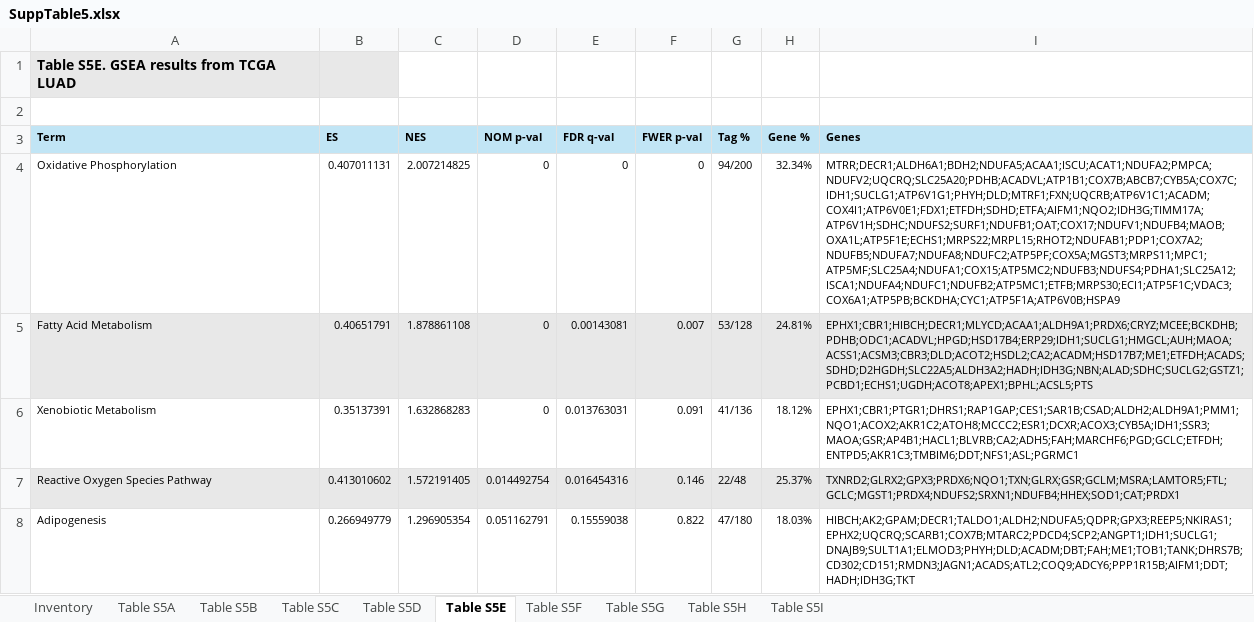
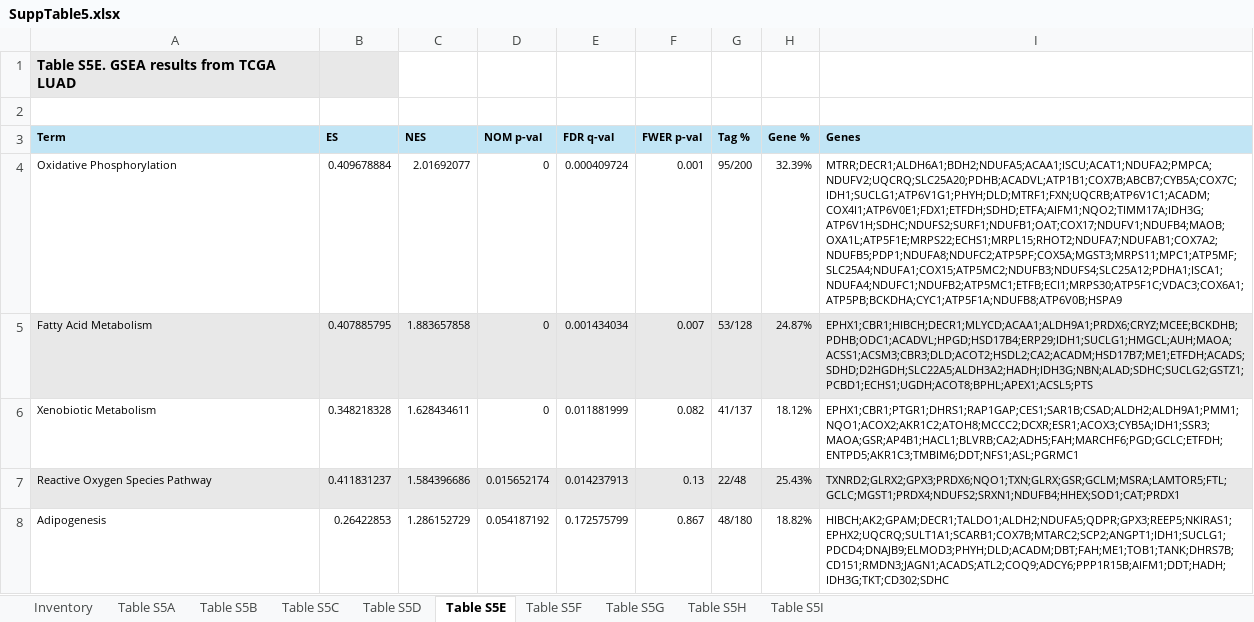
Before and after one commit to ryanpe13002/Supplementary-Tables-2, an Excel workbook: SuppTable5.xlsx, sheet Table S5E, drawn as a sheet; only a part is shown; values as stored, in another font and other column widths than the file's, no borders; the diff covers the shown part only; the diff names each change by its address in the sheet, - before the commit and + after, or states it on an @@ line.

```diff
--- a/SuppTable5.xlsx (sheet Table S5E)
+++ b/SuppTable5.xlsx (sheet Table S5E)
-B4 (ES): 0.407011131
+B4 (ES): 0.409678884
-C4 (NES): 2.007214825
+C4 (NES): 2.01692077
-E4 (FDR q-val): 0
+E4 (FDR q-val): 0.000409724
-F4 (FWER p-val): 0
+F4 (FWER p-val): 0.001
-G4 (Tag %): 94/200
+G4 (Tag %): 95/200
-H4 (Gene %): 32.34%
+H4 (Gene %): 32.39%
-I4 (Genes): MTRR;DECR1;ALDH6A1;BDH2;NDUFA5;ACAA1;ISCU;ACAT1;NDUFA2;PMPCA;NDUFV2;UQCRQ;SLC25A20;PDHB;ACADVL;ATP1B1;COX7B;ABCB7;CYB5A;COX7C;IDH1;SUCLG1;ATP6V1G1;PHYH;DLD;MTRF1;FXN;UQCRB;ATP6V1C1;ACADM;COX4I1;ATP6V0E1;FDX1;ETFDH;SDHD;ETFA;AIFM1;NQO2;IDH3G;TIMM17A;ATP6V1H;SDHC;NDUFS2;SURF1;NDUFB1;OAT;COX17;NDUFV1;NDUFB4;MAOB;OXA1L;ATP5F1E;ECHS1;MRPS22;MRPL15;RHOT2;NDUFAB1;PDP1;COX7A2;NDUFB5;NDUFA7;NDUFA8;NDUFC2;ATP5PF;COX5A;MGST3;MRPS11;MPC1;ATP5MF;SLC25A4;NDUFA1;COX15;ATP5MC2;NDUFB3;NDUFS4;PDHA1;SLC25A12;ISCA1;NDUFA4;NDUFC1;NDUFB2;ATP5MC1;ETFB;MRPS30;ECI1;ATP5F1C;VDAC3;COX6A1;ATP5PB;BCKDHA;CYC1;ATP5F1A;ATP6V0B;HSPA9
+I4 (Genes): MTRR;DECR1;ALDH6A1;BDH2;NDUFA5;ACAA1;ISCU;ACAT1;NDUFA2;PMPCA;NDUFV2;UQCRQ;SLC25A20;PDHB;ACADVL;ATP1B1;COX7B;ABCB7;CYB5A;COX7C;IDH1;SUCLG1;ATP6V1G1;PHYH;DLD;MTRF1;FXN;UQCRB;ATP6V1C1;ACADM;COX4I1;ATP6V0E1;FDX1;ETFDH;SDHD;ETFA;AIFM1;NQO2;TIMM17A;IDH3G;ATP6V1H;SDHC;NDUFS2;SURF1;NDUFB1;OAT;COX17;NDUFV1;NDUFB4;MAOB;OXA1L;ATP5F1E;MRPS22;ECHS1;MRPL15;RHOT2;NDUFA7;NDUFAB1;COX7A2;NDUFB5;PDP1;NDUFA8;NDUFC2;ATP5PF;COX5A;MGST3;MRPS11;MPC1;ATP5MF;SLC25A4;NDUFA1;COX15;ATP5MC2;NDUFB3;NDUFS4;SLC25A12;PDHA1;ISCA1;NDUFA4;NDUFC1;NDUFB2;ATP5MC1;ETFB;ECI1;MRPS30;ATP5F1C;VDAC3;COX6A1;ATP5PB;BCKDHA;CYC1;ATP5F1A;NDUFB8;ATP6V0B;HSPA9
-B5 (ES): 0.40651791
+B5 (ES): 0.407885795
-C5 (NES): 1.878861108
+C5 (NES): 1.883657858
-E5 (FDR q-val): 0.00143081
+E5 (FDR q-val): 0.001434034
-H5 (Gene %): 24.81%
+H5 (Gene %): 24.87%
-I5 (Genes): EPHX1;CBR1;HIBCH;DECR1;MLYCD;ACAA1;ALDH9A1;PRDX6;CRYZ;MCEE;BCKDHB;PDHB;ODC1;ACADVL;HPGD;HSD17B4;ERP29;IDH1;SUCLG1;HMGCL;AUH;MAOA;ACSS1;ACSM3;CBR3;DLD;ACOT2;HSDL2;CA2;ACADM;HSD17B7;ME1;ETFDH;ACADS;SDHD;D2HGDH;SLC22A5;ALDH3A2;HADH;IDH3G;NBN;ALAD;SDHC;SUCLG2;GSTZ1;PCBD1;ECHS1;UGDH;ACOT8;APEX1;BPHL;ACSL5;PTS
+I5 (Genes): EPHX1;CBR1;HIBCH;DECR1;MLYCD;ACAA1;ALDH9A1;PRDX6;CRYZ;MCEE;BCKDHB;PDHB;ODC1;ACADVL;HPGD;HSD17B4;ERP29;IDH1;SUCLG1;HMGCL;AUH;MAOA;ACSS1;ACSM3;CBR3;DLD;ACOT2;HSDL2;CA2;ACADM;HSD17B7;ME1;ETFDH;ACADS;SDHD;D2HGDH;SLC22A5;ALDH3A2;HADH;IDH3G;NBN;ALAD;SDHC;SUCLG2;GSTZ1;PCBD1;ECHS1;UGDH;ACOT8;BPHL;APEX1;ACSL5;PTS
-B6 (ES): 0.35137391
+B6 (ES): 0.348218328
-C6 (NES): 1.632868283
+C6 (NES): 1.628434611
-E6 (FDR q-val): 0.013763031
+E6 (FDR q-val): 0.011881999
-F6 (FWER p-val): 0.091
+F6 (FWER p-val): 0.082
-G6 (Tag %): 41/136
+G6 (Tag %): 41/137
-I6 (Genes): EPHX1;CBR1;PTGR1;DHRS1;RAP1GAP;CES1;SAR1B;CSAD;ALDH2;ALDH9A1;PMM1;NQO1;ACOX2;AKR1C2;ATOH8;MCCC2;ESR1;DCXR;ACOX3;CYB5A;IDH1;SSR3;MAOA;GSR;AP4B1;HACL1;BLVRB;CA2;ADH5;FAH;MARCHF6;PGD;GCLC;ETFDH;ENTPD5;AKR1C3;TMBIM6;DDT;NFS1;ASL;PGRMC1
+I6 (Genes): EPHX1;CBR1;PTGR1;DHRS1;RAP1GAP;CES1;SAR1B;CSAD;ALDH2;ALDH9A1;PMM1;NQO1;ACOX2;AKR1C2;ATOH8;MCCC2;DCXR;ESR1;ACOX3;CYB5A;IDH1;SSR3;MAOA;GSR;AP4B1;HACL1;BLVRB;CA2;ADH5;FAH;MARCHF6;PGD;GCLC;ETFDH;ENTPD5;AKR1C3;TMBIM6;DDT;NFS1;ASL;PGRMC1
-B7 (ES): 0.413010602
+B7 (ES): 0.411831237
-C7 (NES): 1.572191405
+C7 (NES): 1.584396686
-D7 (NOM p-val): 0.014492754
+D7 (NOM p-val): 0.015652174
-E7 (FDR q-val): 0.016454316
+E7 (FDR q-val): 0.014237913
-F7 (FWER p-val): 0.146
+F7 (FWER p-val): 0.13
-H7 (Gene %): 25.37%
+H7 (Gene %): 25.43%
-B8 (ES): 0.266949779
+B8 (ES): 0.26422853
-C8 (NES): 1.296905354
+C8 (NES): 1.286152729
-D8 (NOM p-val): 0.051162791
+D8 (NOM p-val): 0.054187192
-E8 (FDR q-val): 0.15559038
+E8 (FDR q-val): 0.172575799
-F8 (FWER p-val): 0.822
+F8 (FWER p-val): 0.867
-G8 (Tag %): 47/180
+G8 (Tag %): 48/180
-H8 (Gene %): 18.03%
+H8 (Gene %): 18.82%
-I8 (Genes): HIBCH;AK2;GPAM;DECR1;TALDO1;ALDH2;NDUFA5;QDPR;GPX3;REEP5;NKIRAS1;EPHX2;UQCRQ;SCARB1;COX7B;MTARC2;PDCD4;SCP2;ANGPT1;IDH1;SUCLG1;DNAJB9;SULT1A1;ELMOD3;PHYH;DLD;ACADM;DBT;FAH;ME1;TOB1;TANK;DHRS7B;CD302;CD151;RMDN3;JAGN1;ACADS;ATL2;COQ9;ADCY6;PPP1R15B;AIFM1;DDT;HADH;IDH3G;TKT
+I8 (Genes): HIBCH;AK2;GPAM;DECR1;TALDO1;ALDH2;NDUFA5;QDPR;GPX3;REEP5;NKIRAS1;EPHX2;UQCRQ;SULT1A1;SCARB1;COX7B;MTARC2;SCP2;ANGPT1;IDH1;SUCLG1;PDCD4;DNAJB9;ELMOD3;PHYH;DLD;ACADM;DBT;FAH;ME1;TOB1;TANK;DHRS7B;CD151;RMDN3;JAGN1;ACADS;ATL2;COQ9;ADCY6;PPP1R15B;AIFM1;DDT;HADH;IDH3G;TKT;CD302;SDHC
```
Also changed, not shown: 7 added rows, 7 removed rows, 221 edited cells and cell formats elsewhere in this sheet, sheet Table S5A, sheet Table S5B, sheet Table S5D, sheet Table S5G, sheet Table S5H, sheet Table S5F, 2 more sheets, SuppTable6.xlsx, 1 other file.
